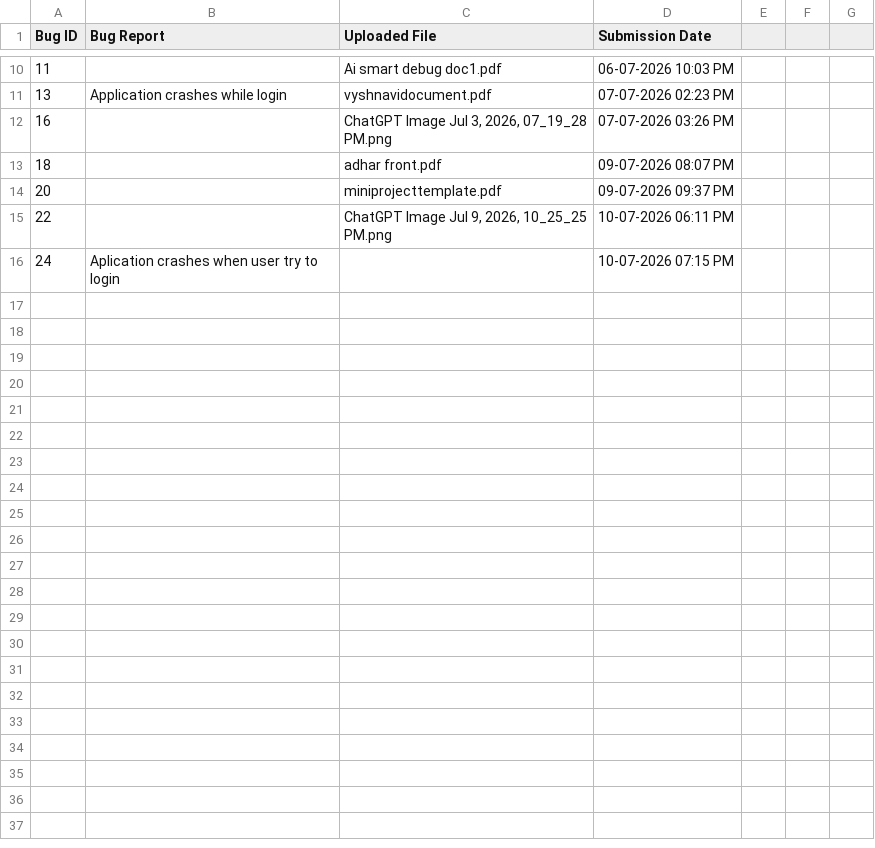
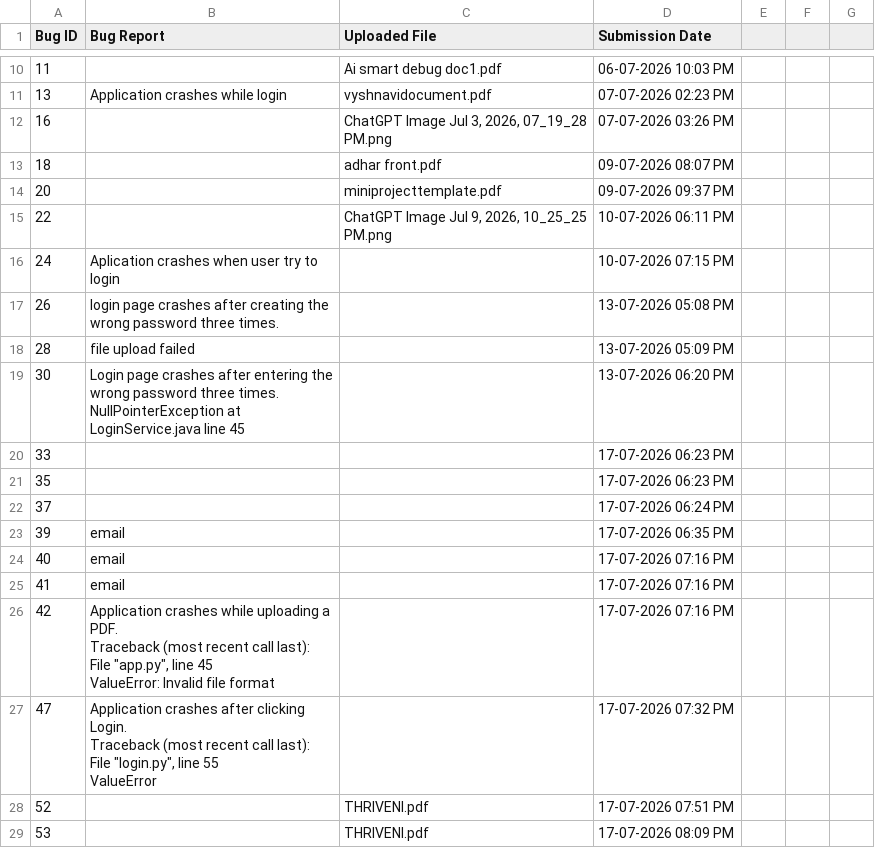
Before and after one commit to Vyshu222005/Creation-of-Intelligent-Bug-Diagnosis-Platform, a CSV file: bug_reports.csv, drawn as a sheet; only a part is shown, gaps mark what is left out; ↵ is a line break in a cell; the diff covers the shown part only; the diff names each change by its address in the sheet, - before the commit and + after, or states it on an @@ line.

```diff
--- a/bug_reports.csv
+++ b/bug_reports.csv
+row 17: 26 | login page crashes after creating the wrong password three times. |  | 13-07-2026 05:08 PM
+row 18: 28 | file upload failed |  | 13-07-2026 05:09 PM
+row 19: 30 | Login page crashes after entering the wrong password three times. ↵ NullPointerException at LoginService.java line 45 |  | 13-07-2026 06:20 PM
+row 20: 33 |  |  | 17-07-2026 06:23 PM
+row 21: 35 |  |  | 17-07-2026 06:23 PM
+row 22: 37 |  |  | 17-07-2026 06:24 PM
+row 23: 39 | email |  | 17-07-2026 06:35 PM
+row 24: 40 | email |  | 17-07-2026 07:16 PM
+row 25: 41 | email |  | 17-07-2026 07:16 PM
+row 26: 42 | Application crashes while uploading a PDF. ↵ Traceback (most recent call last): ↵ File "app.py", line 45 ↵ ValueError: Invalid file format |  | 17-07-2026 07:16 PM
+row 27: 47 | Application crashes after clicking Login. ↵ Traceback (most recent call last): ↵ File "login.py", line 55 ↵ ValueError |  | 17-07-2026 07:32 PM
+row 28: 52 |  | THRIVENI.pdf | 17-07-2026 07:51 PM
+row 29: 53 |  | THRIVENI.pdf | 17-07-2026 08:09 PM
```
Also changed, not shown: 13 added rows elsewhere in this file, 12 other files.
